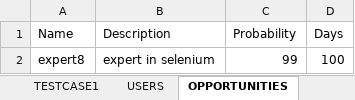
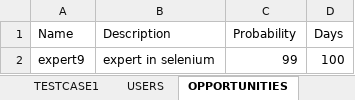
Before and after one commit to rupamswain1/SeleniumCodingChallenge3, an Excel workbook: target/classes/PersonDetails.xlsx, sheet OPPORTUNITIES, drawn as a sheet; values as stored, in another font and other column widths than the file's, no borders; the diff names each change by its address in the sheet, - before the commit and + after, or states it on an @@ line.

```diff
--- a/target/classes/PersonDetails.xlsx (sheet OPPORTUNITIES)
+++ b/target/classes/PersonDetails.xlsx (sheet OPPORTUNITIES)
-A2 (Name): expert8
+A2 (Name): expert9
```
Also changed, not shown: src/main/resources/PersonDetails.xlsx, 22 other files.
